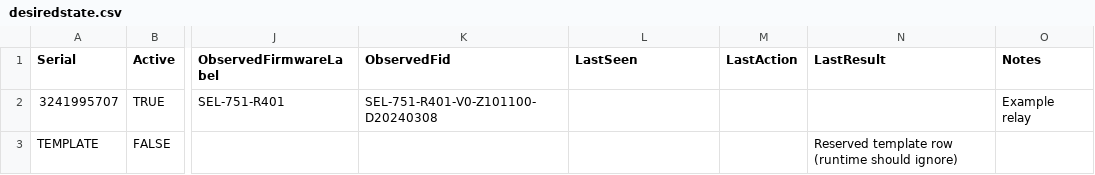
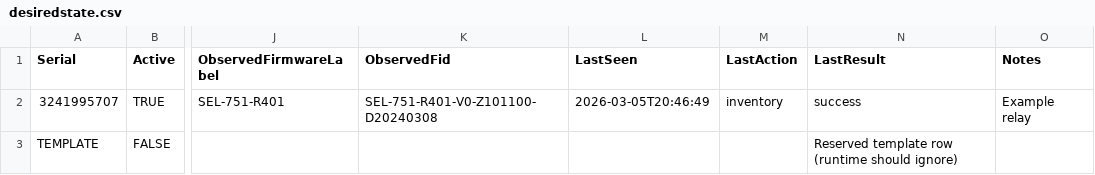
Before and after one commit to efripp/seltools, a CSV file: data/desiredstate.csv, drawn as a sheet; only a part is shown, gaps mark what is left out; the diff names each change by its address in the sheet, - before the commit and + after, or states it on an @@ line.

Commit message:
Implement live inventory capture and record next milestones

```diff
--- a/data/desiredstate.csv
+++ b/data/desiredstate.csv
-L2 (LastSeen): (empty)
+L2 (LastSeen): 2026-03-05T20:46:49
-M2 (LastAction): (empty)
+M2 (LastAction): inventory
-N2 (LastResult): (empty)
+N2 (LastResult): success
```
Also changed, not shown: 6 other files.
